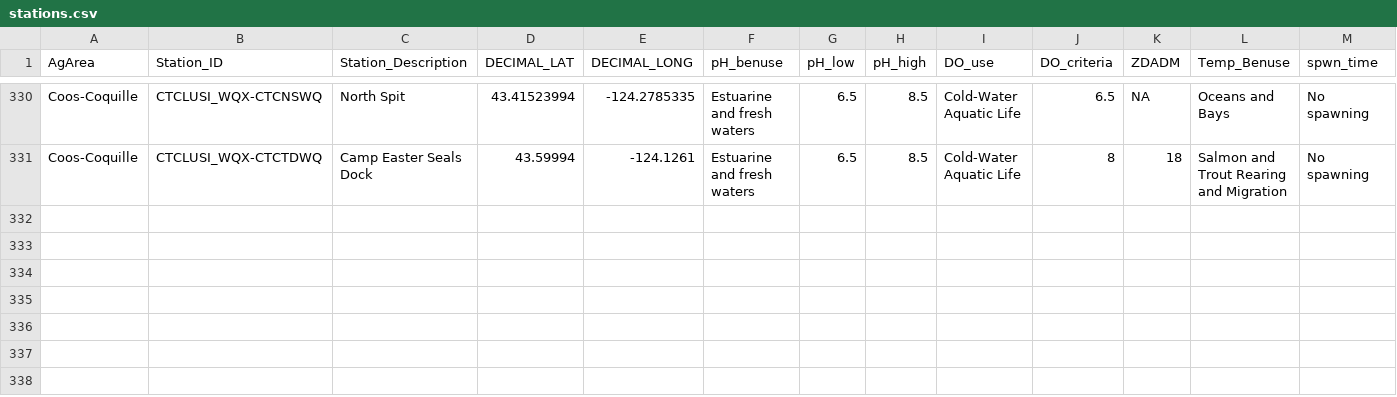
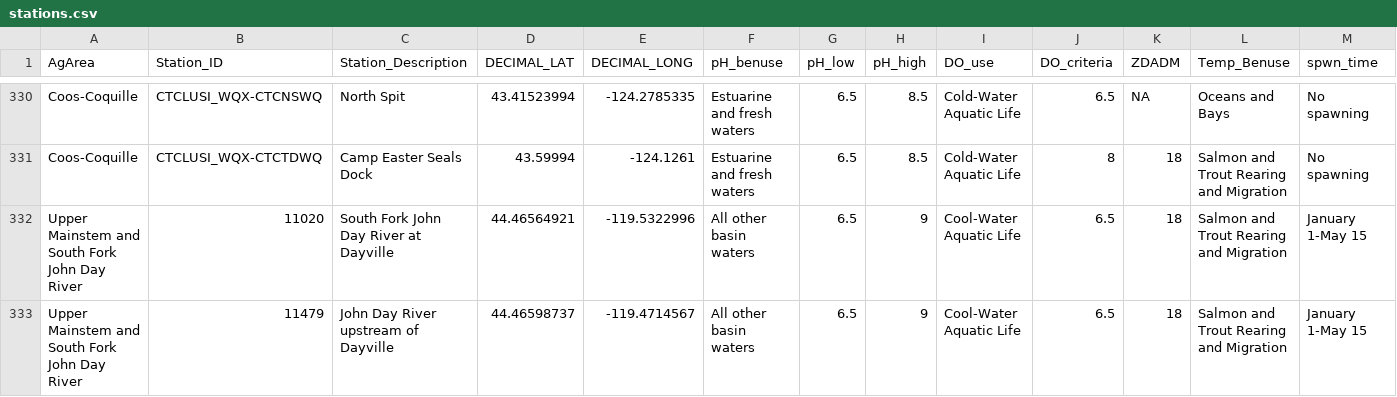
Before and after one commit to MaddeeRubenson/StatusAndTrendsRMarkdown, a CSV file: Lookups/stations.csv, drawn as a sheet; only a part is shown, gaps mark what is left out; rows hold the shown columns only; the diff names each change by its address in the sheet, - before the commit and + after, or states it on an @@ line.

```diff
--- a/Lookups/stations.csv
+++ b/Lookups/stations.csv
+row 332: Upper Mainstem and South Fork John Day River | 11020 | South Fork John Day River at Dayville | 44.46564921 | -119.5322996 | All other basin waters | 6.5 | 9 | Cool-Water Aquatic Life | 6.5 | 18 | Salmon and Trout Rearing and Migration | January 1-May 15
+row 333: Upper Mainstem and South Fork John Day River | 11479 | John Day River upstream of Dayville | 44.46598737 | -119.4714567 | All other basin waters | 6.5 | 9 | Cool-Water Aquatic Life | 6.5 | 18 | Salmon and Trout Rearing and Migration | January 1-May 15
```
Also changed, not shown: Lookups/Conclusions_LU.csv.
